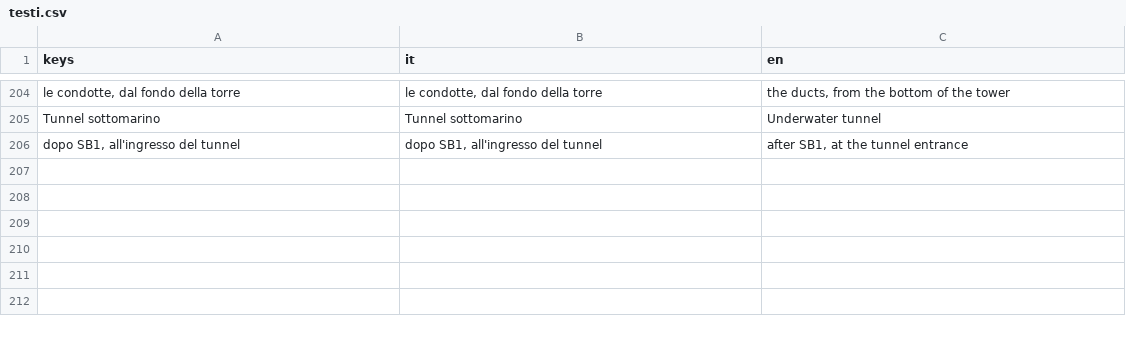
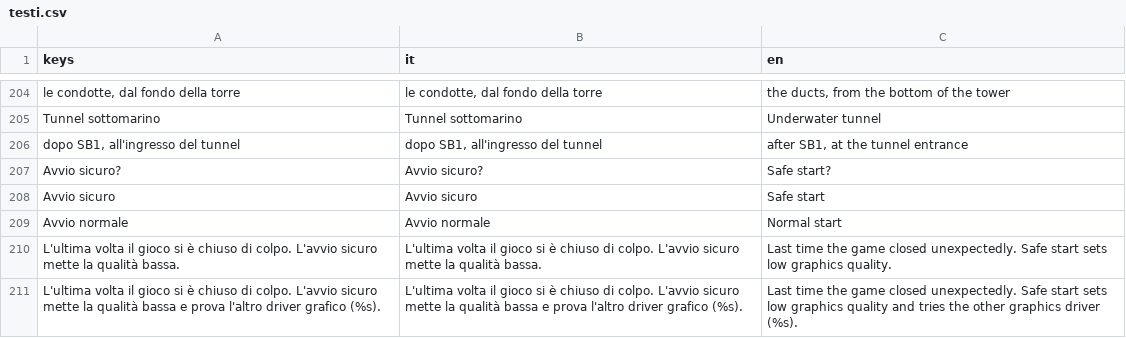
Before and after one commit to deeplylion-droid/Gioco-3D, a CSV file: godot/lingue/testi.csv, drawn as a sheet; only a part is shown, gaps mark what is left out; the diff names each change by its address in the sheet, - before the commit and + after, or states it on an @@ line.

```diff
--- a/godot/lingue/testi.csv
+++ b/godot/lingue/testi.csv
+row 207: Avvio sicuro? | Avvio sicuro? | Safe start?
+row 208: Avvio sicuro | Avvio sicuro | Safe start
+row 209: Avvio normale | Avvio normale | Normal start
+row 210: L'ultima volta il gioco si è chiuso di colpo. L'avvio sicuro mette la qualità bassa. | L'ultima volta il gioco si è chiuso di colpo. L'avvio sicuro mette la qualità bassa. | Last time the game closed unexpectedly. Safe start sets low graphics quality.
+row 211: L'ultima volta il gioco si è chiuso di colpo. L'avvio sicuro mette la qualità bassa e prova l'altro driver grafico (%s). | L'ultima volta il gioco si è chiuso di colpo. L'avvio sicuro mette la qualità bassa e prova l'altro driver grafico (%s). | Last time the game closed unexpectedly. Safe start sets low graphics quality and tries the other graphics driver (%s).
```
Also changed, not shown: 9 other files.
